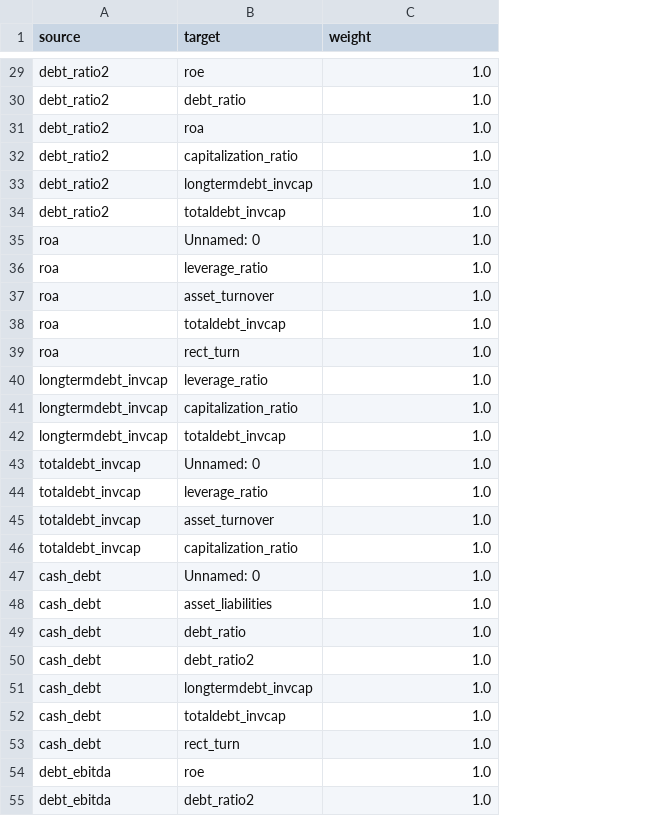
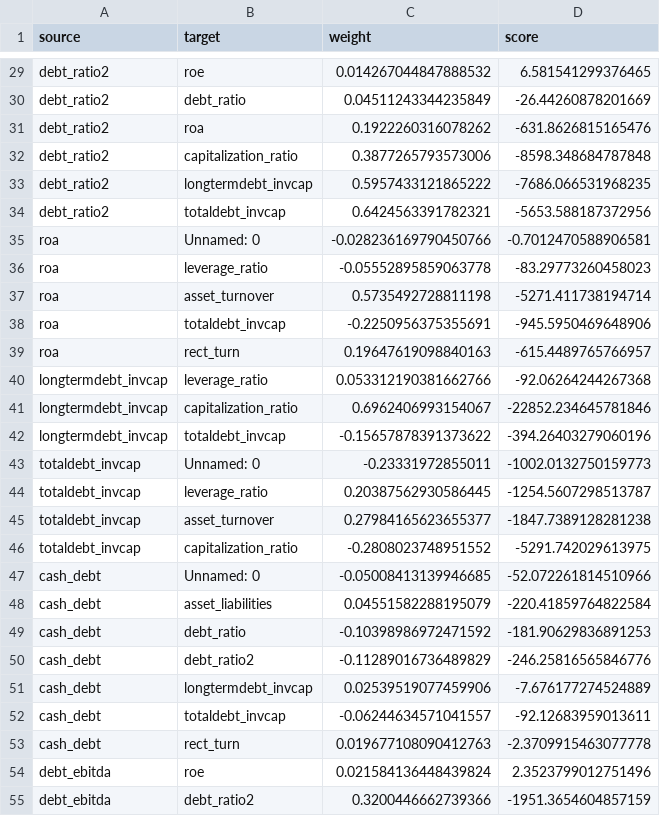
Before and after one commit to sosomeet/Bank_Failure_Prediction_3, a CSV file: 3_make_DAG/dag_out/GES/edges_GES.csv, drawn as a sheet; only a part is shown, gaps mark what is left out; the diff covers the shown part only; the diff names each change by its address in the sheet, - before the commit and + after, or states it on an @@ line.

```diff
--- a/3_make_DAG/dag_out/GES/edges_GES.csv
+++ b/3_make_DAG/dag_out/GES/edges_GES.csv
+column D (score), rows 29-55: 6.581541299376465 | -26.44260878201669 | -631.8626815165476 | -8598.348684787848 | -7686.066531968235 | -5653.588187372956 | -0.7012470588906581 | -83.29773260458023 | -5271.411738194714 | -945.5950469648906 | -615.4489765766957 | -92.06264244267368 | -22852.234645781846 | -394.26403279060196 | -1002.0132750159773 | -1254.5607298513787 | -1847.7389128281238 | -5291.742029613975 | -52.072261814510966 | -220.41859764822584 | -181.90629836891253 | -246.25816565846776 | -7.676177274524889 | -92.12683959013611 | -2.3709915463077778 | 2.3523799012751496 | -1951.3654604857159
-C29 (weight): 1.0
+C29 (weight): 0.014267044847888532
-C30 (weight): 1.0
+C30 (weight): 0.04511243344235849
-C31 (weight): 1.0
+C31 (weight): 0.1922260316078262
-C32 (weight): 1.0
+C32 (weight): 0.3877265793573006
-C33 (weight): 1.0
+C33 (weight): 0.5957433121865222
-C34 (weight): 1.0
+C34 (weight): 0.6424563391782321
-C35 (weight): 1.0
+C35 (weight): -0.028236169790450766
-C36 (weight): 1.0
+C36 (weight): -0.05552895859063778
-C37 (weight): 1.0
+C37 (weight): 0.5735492728811198
-C38 (weight): 1.0
+C38 (weight): -0.2250956375355691
-C39 (weight): 1.0
+C39 (weight): 0.19647619098840163
-C40 (weight): 1.0
+C40 (weight): 0.053312190381662766
-C41 (weight): 1.0
+C41 (weight): 0.6962406993154067
-C42 (weight): 1.0
+C42 (weight): -0.15657878391373622
-C43 (weight): 1.0
+C43 (weight): -0.23331972855011
-C44 (weight): 1.0
+C44 (weight): 0.20387562930586445
-C45 (weight): 1.0
+C45 (weight): 0.27984165623655377
-C46 (weight): 1.0
+C46 (weight): -0.2808023748951552
-C47 (weight): 1.0
+C47 (weight): -0.05008413139946685
-C48 (weight): 1.0
+C48 (weight): 0.04551582288195079
-C49 (weight): 1.0
+C49 (weight): -0.10398986972471592
-C50 (weight): 1.0
+C50 (weight): -0.11289016736489829
-C51 (weight): 1.0
+C51 (weight): 0.02539519077459906
-C52 (weight): 1.0
+C52 (weight): -0.06244634571041557
-C53 (weight): 1.0
+C53 (weight): 0.019677108090412763
-C54 (weight): 1.0
+C54 (weight): 0.021584136448439824
-C55 (weight): 1.0
+C55 (weight): 0.3200446662739366
```
Also changed, not shown: 28 edited cells elsewhere in this file, 8 other files.
